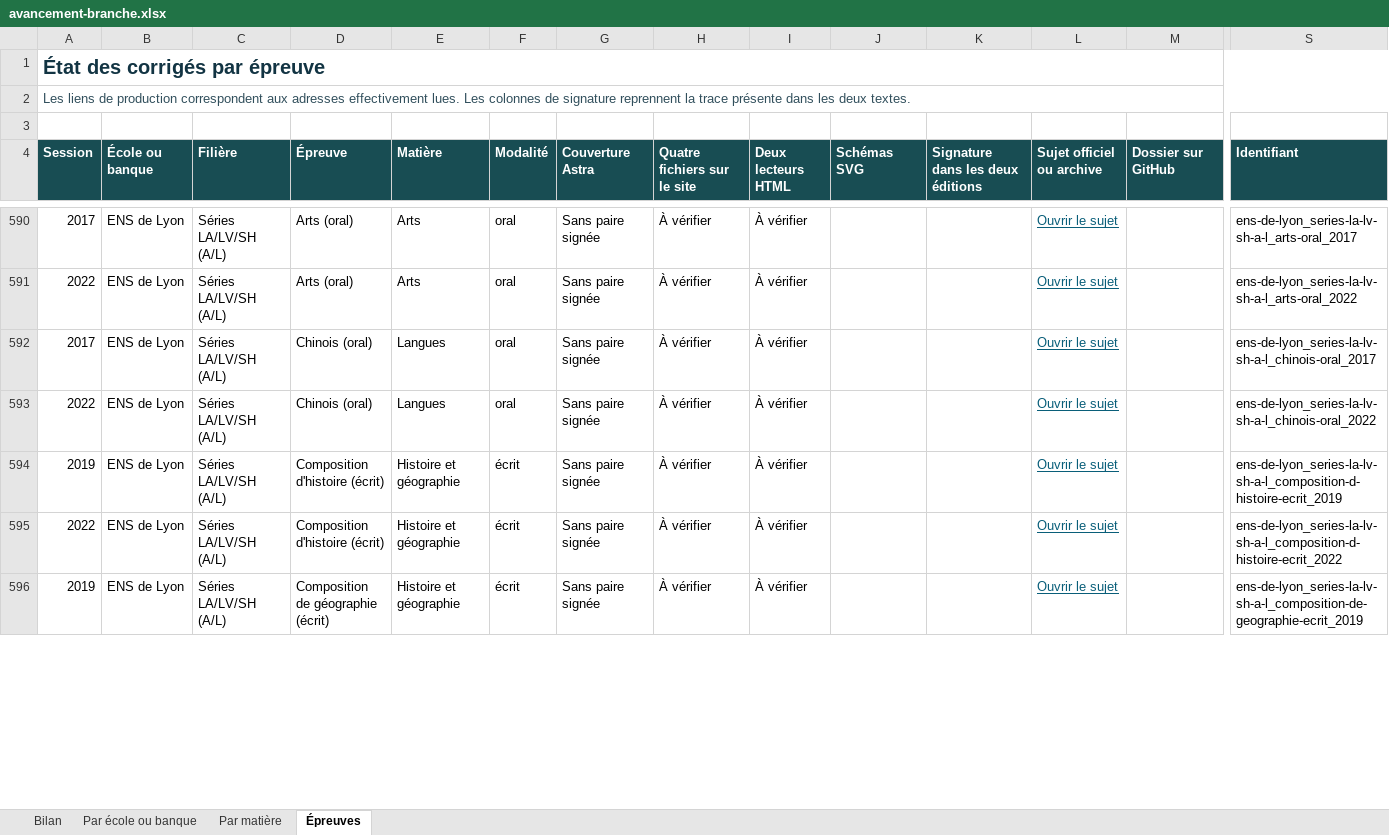
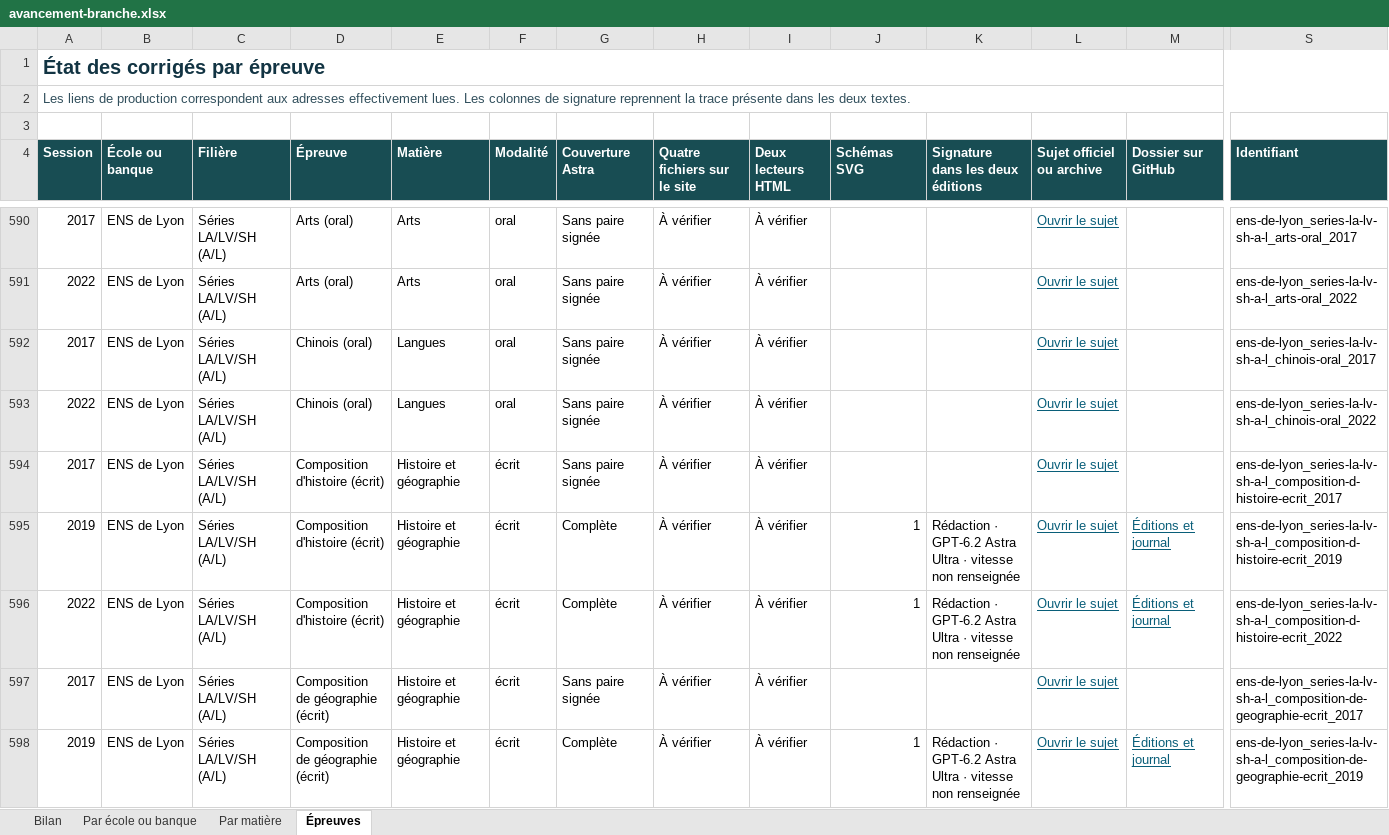
Before and after one commit to knoel99/corriges-concours, an Excel workbook: campagnes/x-ens/bilans/classeurs/avancement-branche.xlsx, sheet Épreuves, drawn as a sheet; only a part is shown, gaps mark what is left out; values as stored, in another font and other column widths than the file's, no borders; conditional formats not drawn; addresses are those after the commit; rows hold the shown columns only; the diff covers the shown part only; the diff names each change by its address in the sheet, - before the commit and + after, or states it on an @@ line.

Commit message:
Actualise le classeur des 1 660 sujets et leurs preuves par école et banque

```diff
--- a/campagnes/x-ens/bilans/classeurs/avancement-branche.xlsx (sheet Épreuves)
+++ b/campagnes/x-ens/bilans/classeurs/avancement-branche.xlsx (sheet Épreuves)
+row 594: 2017 | ENS de Lyon | Séries LA/LV/SH (A/L) | Composition d'histoire (écrit) | Histoire et géographie | écrit | Sans paire signée | À vérifier | À vérifier |  |  | Ouvrir le sujet |  | ens-de-lyon_series-la-lv-sh-a-l_composition-d-histoire-ecrit_2017
-G595:G596 (Couverture Astra): Sans paire signée
+G595:G596 (Couverture Astra): Complète
-J595:J596 (Schémas SVG): (empty)
+J595:J596 (Schémas SVG): 1
-K595:K596 (Signature dans les deux éditions): (empty)
+K595:K596 (Signature dans les deux éditions): Rédaction · GPT-6.2 Astra Ultra · vitesse non renseignée
-M595:M596 (Dossier sur GitHub): (empty)
+M595:M596 (Dossier sur GitHub): Éditions et journal
+row 597: 2017 | ENS de Lyon | Séries LA/LV/SH (A/L) | Composition de géographie (écrit) | Histoire et géographie | écrit | Sans paire signée | À vérifier | À vérifier |  |  | Ouvrir le sujet |  | ens-de-lyon_series-la-lv-sh-a-l_composition-de-geographie-ecrit_2017
-G598 (Couverture Astra): Sans paire signée
+G598 (Couverture Astra): Complète
-J598 (Schémas SVG): (empty)
+J598 (Schémas SVG): 1
-K598 (Signature dans les deux éditions): (empty)
+K598 (Signature dans les deux éditions): Rédaction · GPT-6.2 Astra Ultra · vitesse non renseignée
-M598 (Dossier sur GitHub): (empty)
+M598 (Dossier sur GitHub): Éditions et journal
```
Also changed, not shown: 3 added rows and 172 edited cells elsewhere in this sheet, sheet Par matière, sheet Par école ou banque, sheet Bilan.
